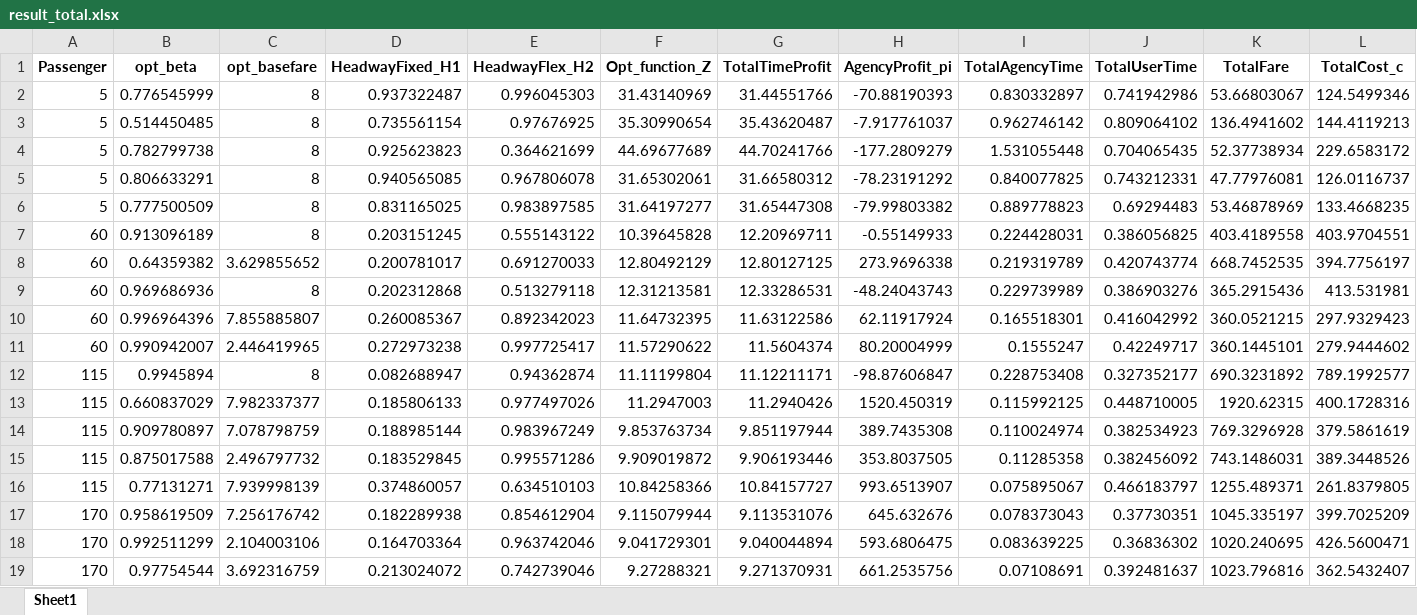
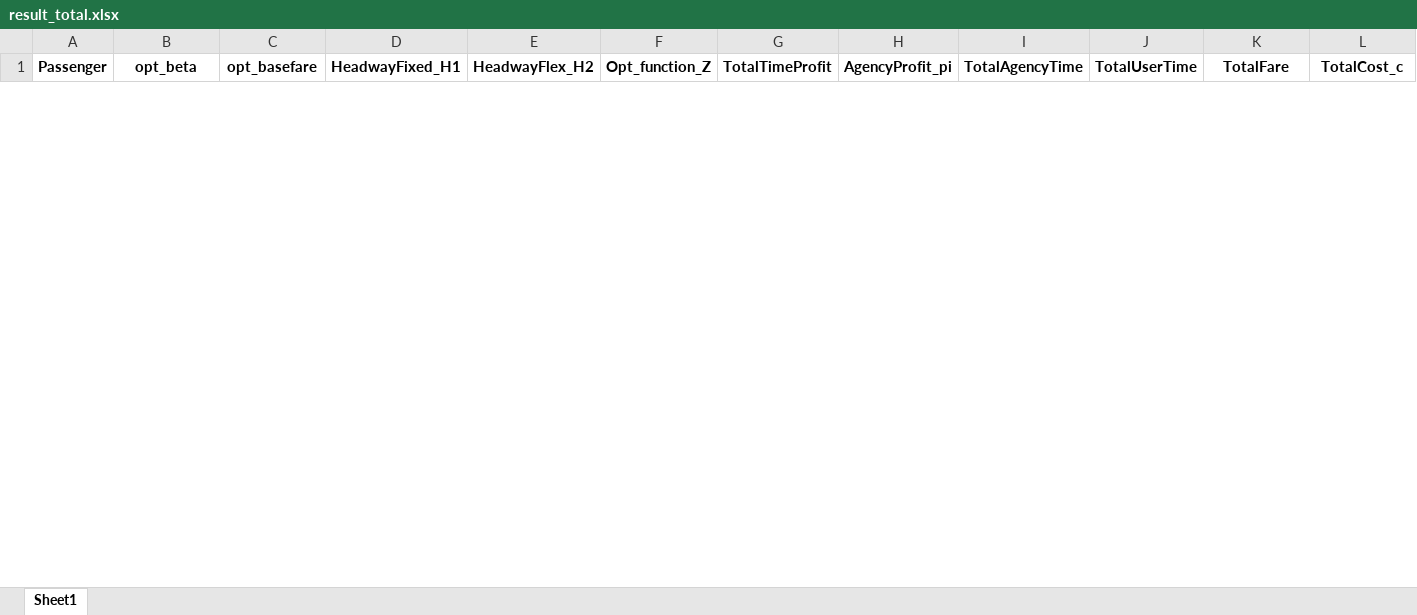
Before and after one commit to hkujy/GuoRong, an Excel workbook: result_total.xlsx, sheet Sheet1, drawn as a sheet; only a part is shown; values as stored, in another font and other column widths than the file's, no borders; removed rows and columns are numbered as before the commit, all else as after; rows hold the shown columns only; the diff covers the shown part only; the diff names each change by its address in the sheet, - before the commit and + after, or states it on an @@ line.

```diff
--- a/result_total.xlsx (sheet Sheet1)
+++ b/result_total.xlsx (sheet Sheet1)
-row 2: 5 | 0.776545999 | 8 | 0.937322487 | 0.996045303 | 31.43140969 | 31.44551766 | -70.88190393 | 0.830332897 | 0.741942986 | 53.66803067 | 124.5499346
-row 3: 5 | 0.514450485 | 8 | 0.735561154 | 0.97676925 | 35.30990654 | 35.43620487 | -7.917761037 | 0.962746142 | 0.809064102 | 136.4941602 | 144.4119213
-row 4: 5 | 0.782799738 | 8 | 0.925623823 | 0.364621699 | 44.69677689 | 44.70241766 | -177.2809279 | 1.531055448 | 0.704065435 | 52.37738934 | 229.6583172
-row 5: 5 | 0.806633291 | 8 | 0.940565085 | 0.967806078 | 31.65302061 | 31.66580312 | -78.23191292 | 0.840077825 | 0.743212331 | 47.77976081 | 126.0116737
-row 6: 5 | 0.777500509 | 8 | 0.831165025 | 0.983897585 | 31.64197277 | 31.65447308 | -79.99803382 | 0.889778823 | 0.69294483 | 53.46878969 | 133.4668235
-row 7: 60 | 0.913096189 | 8 | 0.203151245 | 0.555143122 | 10.39645828 | 12.20969711 | -0.55149933 | 0.224428031 | 0.386056825 | 403.4189558 | 403.9704551
-row 8: 60 | 0.64359382 | 3.629855652 | 0.200781017 | 0.691270033 | 12.80492129 | 12.80127125 | 273.9696338 | 0.219319789 | 0.420743774 | 668.7452535 | 394.7756197
-row 9: 60 | 0.969686936 | 8 | 0.202312868 | 0.513279118 | 12.31213581 | 12.33286531 | -48.24043743 | 0.229739989 | 0.386903276 | 365.2915436 | 413.531981
-row 10: 60 | 0.996964396 | 7.855885807 | 0.260085367 | 0.892342023 | 11.64732395 | 11.63122586 | 62.11917924 | 0.165518301 | 0.416042992 | 360.0521215 | 297.9329423
-row 11: 60 | 0.990942007 | 2.446419965 | 0.272973238 | 0.997725417 | 11.57290622 | 11.5604374 | 80.20004999 | 0.1555247 | 0.42249717 | 360.1445101 | 279.9444602
-row 12: 115 | 0.9945894 | 8 | 0.082688947 | 0.94362874 | 11.11199804 | 11.12211171 | -98.87606847 | 0.228753408 | 0.327352177 | 690.3231892 | 789.1992577
-row 13: 115 | 0.660837029 | 7.982337377 | 0.185806133 | 0.977497026 | 11.2947003 | 11.2940426 | 1520.450319 | 0.115992125 | 0.448710005 | 1920.62315 | 400.1728316
-row 14: 115 | 0.909780897 | 7.078798759 | 0.188985144 | 0.983967249 | 9.853763734 | 9.851197944 | 389.7435308 | 0.110024974 | 0.382534923 | 769.3296928 | 379.5861619
-row 15: 115 | 0.875017588 | 2.496797732 | 0.183529845 | 0.995571286 | 9.909019872 | 9.906193446 | 353.8037505 | 0.11285358 | 0.382456092 | 743.1486031 | 389.3448526
-row 16: 115 | 0.77131271 | 7.939998139 | 0.374860057 | 0.634510103 | 10.84258366 | 10.84157727 | 993.6513907 | 0.075895067 | 0.466183797 | 1255.489371 | 261.8379805
-row 17: 170 | 0.958619509 | 7.256176742 | 0.182289938 | 0.854612904 | 9.115079944 | 9.113531076 | 645.632676 | 0.078373043 | 0.37730351 | 1045.335197 | 399.7025209
-row 18: 170 | 0.992511299 | 2.104003106 | 0.164703364 | 0.963742046 | 9.041729301 | 9.040044894 | 593.6806475 | 0.083639225 | 0.36836302 | 1020.240695 | 426.5600471
-row 19: 170 | 0.97754544 | 3.692316759 | 0.213024072 | 0.742739046 | 9.27288321 | 9.271370931 | 661.2535756 | 0.07108691 | 0.392481637 | 1023.796816 | 362.5432407
```
Also changed, not shown: 8 added rows and 32 removed rows elsewhere in this sheet, result_mean.xlsx, 3 other files.
